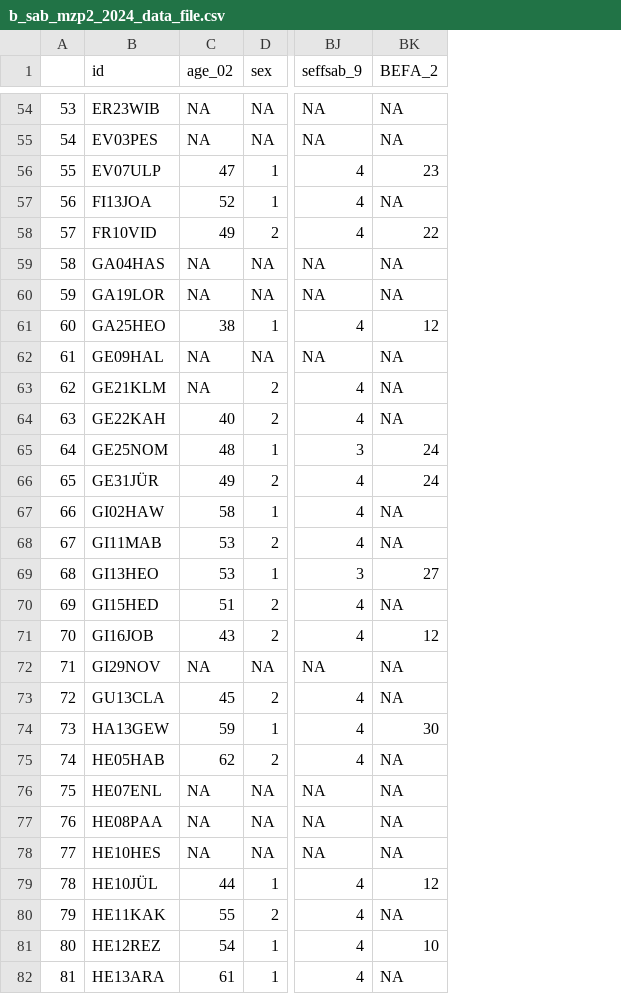
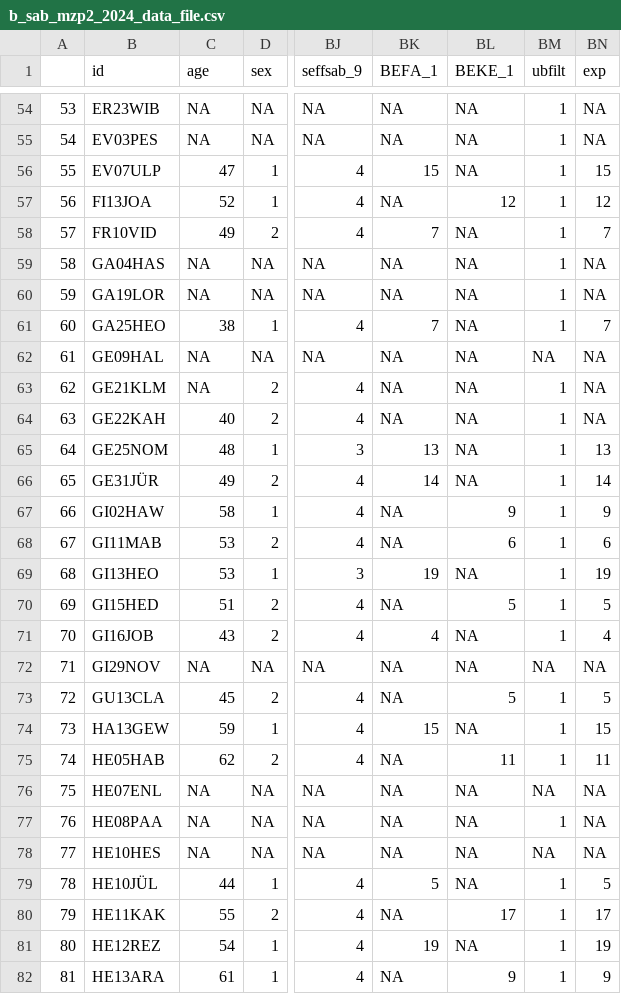
Before and after one commit to simondavi/mayihelpyou, a CSV file: 01_data/b_sab_mzp2_2024_data_file.csv, drawn as a sheet; only a part is shown, gaps mark what is left out; the diff covers the shown part only; the diff names each change by its address in the sheet, - before the commit and + after, or states it on an @@ line.

```diff
--- a/01_data/b_sab_mzp2_2024_data_file.csv
+++ b/01_data/b_sab_mzp2_2024_data_file.csv
+column BL (BEKE_1), rows 54-82: NA | NA | NA | 12 | NA | NA | NA | NA | NA | NA | NA | NA | NA | 9 | 6 | NA | 5 | NA | NA | 5 | NA | 11 | NA | NA | NA | NA | 17 | NA | 9
+column BM (ubfilt), rows 54-82: 1 | 1 | 1 | 1 | 1 | 1 | 1 | 1 | NA | 1 | 1 | 1 | 1 | 1 | 1 | 1 | 1 | 1 | NA | 1 | 1 | 1 | NA | 1 | NA | 1 | 1 | 1 | 1
+column BN (exp), rows 54-82: NA | NA | 15 | 12 | 7 | NA | NA | 7 | NA | NA | NA | 13 | 14 | 9 | 6 | 19 | 5 | 4 | NA | 5 | 15 | 11 | NA | NA | NA | 5 | 17 | 19 | 9
-C1: age_02
+C1: age
-BK1: BEFA_2
+BK1: BEFA_1
-BK56 (BEFA_1): 23
+BK56 (BEFA_1): 15
-BK58 (BEFA_1): 22
+BK58 (BEFA_1): 7
-BK61 (BEFA_1): 12
+BK61 (BEFA_1): 7
-BK65 (BEFA_1): 24
+BK65 (BEFA_1): 13
-BK66 (BEFA_1): 24
+BK66 (BEFA_1): 14
-BK69 (BEFA_1): 27
+BK69 (BEFA_1): 19
-BK71 (BEFA_1): 12
+BK71 (BEFA_1): 4
-BK74 (BEFA_1): 30
+BK74 (BEFA_1): 15
-BK79 (BEFA_1): 12
+BK79 (BEFA_1): 5
-BK81 (BEFA_1): 10
+BK81 (BEFA_1): 19
```
Also changed, not shown: 74 edited cells elsewhere in this file, 2 other files.
